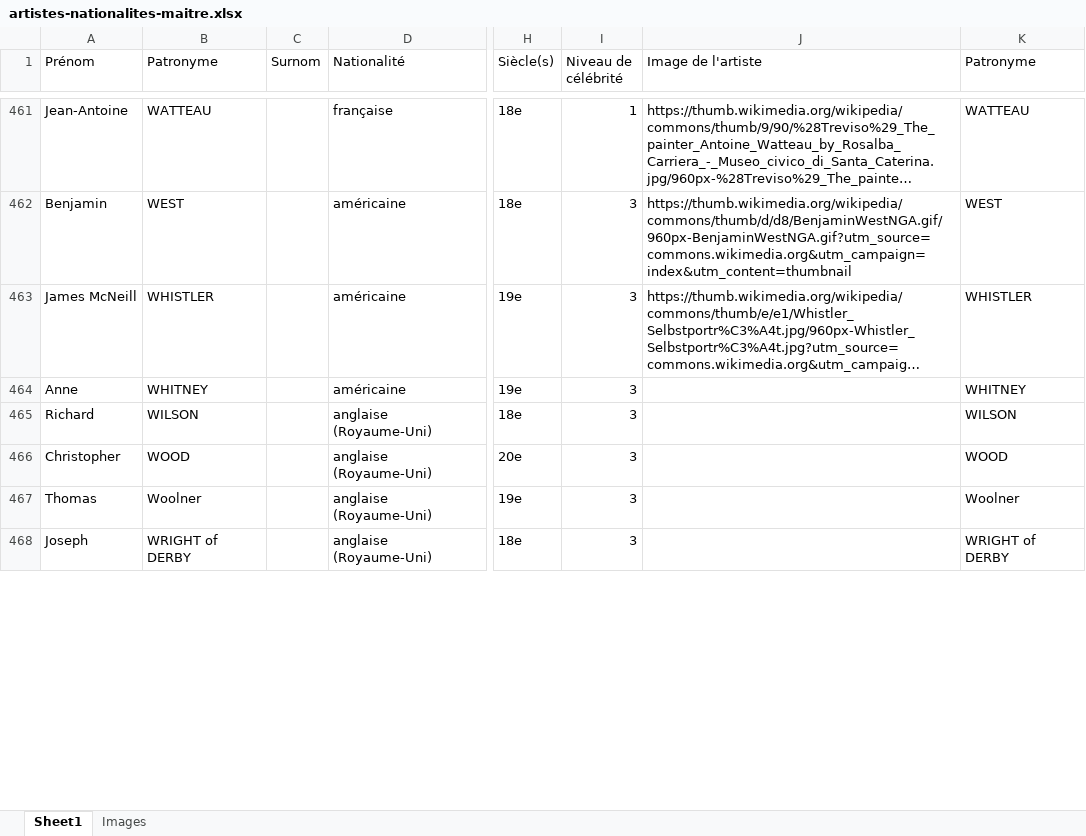
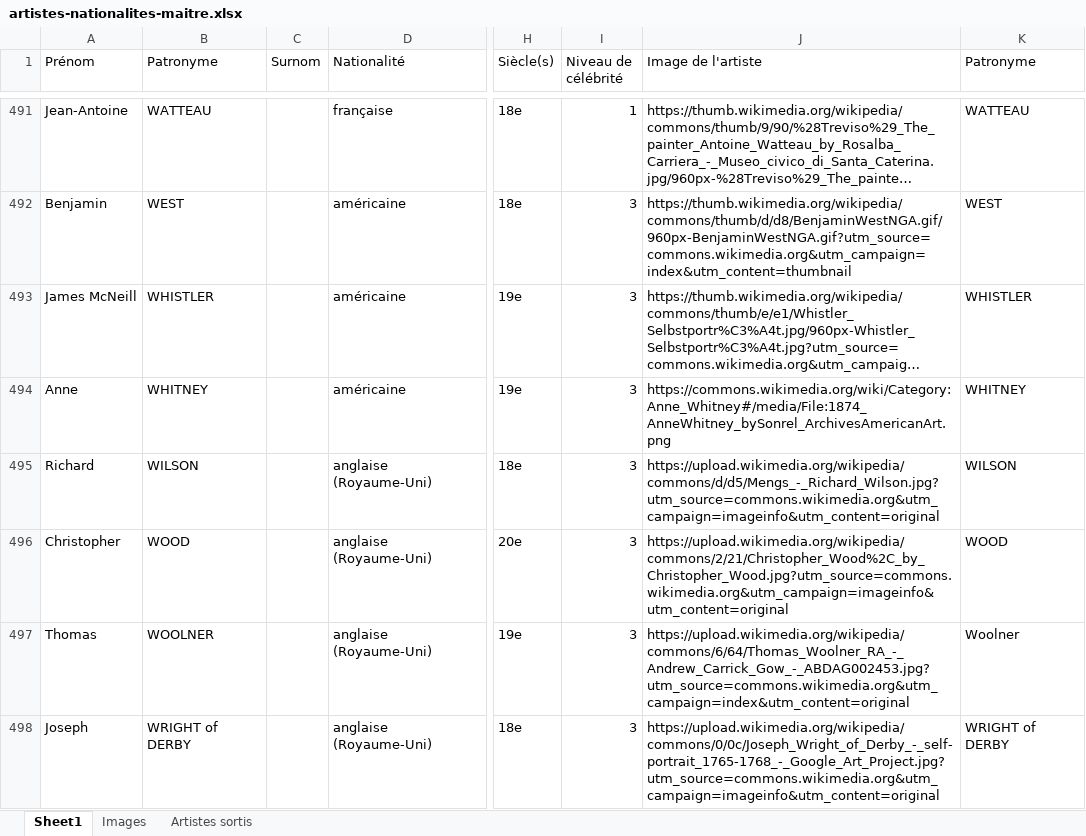
Before and after one commit to stassi-tech/art, an Excel workbook: quizzes/artistes-nationalites-maitre.xlsx, sheet Sheet1, drawn as a sheet; only a part is shown, gaps mark what is left out; long unchanged cells end in …; values as stored, in another font and other column widths than the file's, no borders; addresses are those after the commit; the diff covers the shown part only; the diff names each change by its address in the sheet, - before the commit and + after, or states it on an @@ line.

Commit message:
Add files via upload

```diff
--- a/quizzes/artistes-nationalites-maitre.xlsx (sheet Sheet1)
+++ b/quizzes/artistes-nationalites-maitre.xlsx (sheet Sheet1)
+sheet tab: Artistes sortis
-J494 (Image de l'artiste): (empty)
+J494 (Image de l'artiste): https://commons.wikimedia.org/wiki/Category:Anne_Whitney#/media/File:1874_AnneWhitney_bySonrel_ArchivesAmericanArt.png
-J495 (Image de l'artiste): (empty)
+J495 (Image de l'artiste): https://upload.wikimedia.org/wikipedia/commons/d/d5/Mengs_-_Richard_Wilson.jpg?utm_source=commons.wikimedia.org&utm_campaign=imageinfo&utm_content=original
-J496 (Image de l'artiste): (empty)
+J496 (Image de l'artiste): https://upload.wikimedia.org/wikipedia/commons/2/21/Christopher_Wood%2C_by_Christopher_Wood.jpg?utm_source=commons.wikimedia.org&utm_campaign=imageinfo&utm_content=original
-B497 (Patronyme): Woolner
+B497 (Patronyme): WOOLNER
-J497 (Image de l'artiste): (empty)
+J497 (Image de l'artiste): https://upload.wikimedia.org/wikipedia/commons/6/64/Thomas_Woolner_RA_-_Andrew_Carrick_Gow_-_ABDAG002453.jpg?utm_source=commons.wikimedia.org&utm_campaign=index&utm_content=original
-J498 (Image de l'artiste): (empty)
+J498 (Image de l'artiste): https://upload.wikimedia.org/wikipedia/commons/0/0c/Joseph_Wright_of_Derby_-_self-portrait_1765-1768_-_Google_Art_Project.jpg?utm_source=commons.wikimedia.org&utm_campaign=imageinfo&utm_content=original
```
Also changed, not shown: 32 added rows, 32 removed rows, 2 moved rows, 190 edited cells and cell formats elsewhere in this sheet.
